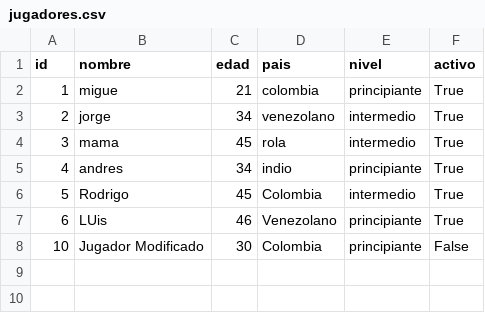
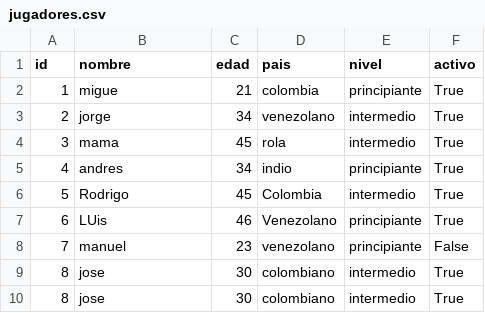
Before and after one commit to maperez98/billar-ranking-api, a CSV file: jugadores.csv, drawn as a sheet.

```diff
--- a/jugadores.csv
+++ b/jugadores.csv
@@ -7,2 +7,4 @@ id,nombre,edad,pais,nivel,activo
 6,LUis,46,Venezolano,principiante,True
-10,Jugador Modificado,30,Colombia,principiante,False
+7,manuel,23,venezolano,principiante,False
+8,jose,30,colombiano,intermedio,True
+8,jose,30,colombiano,intermedio,True
```
Also changed, not shown: 3 other files.
